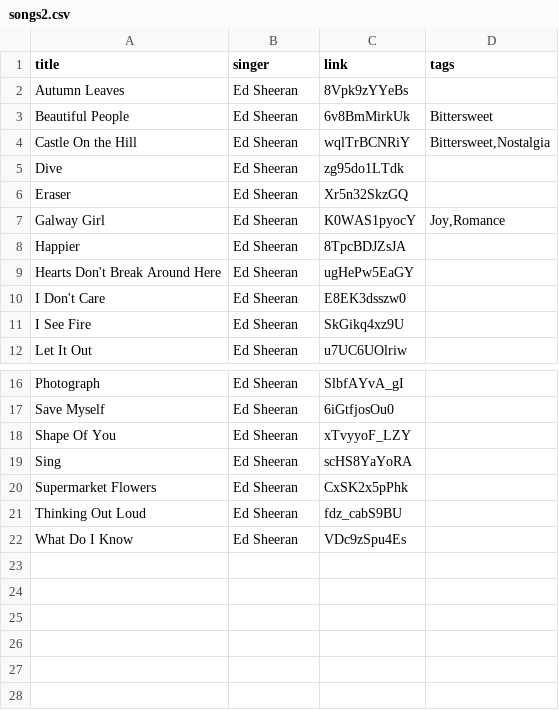
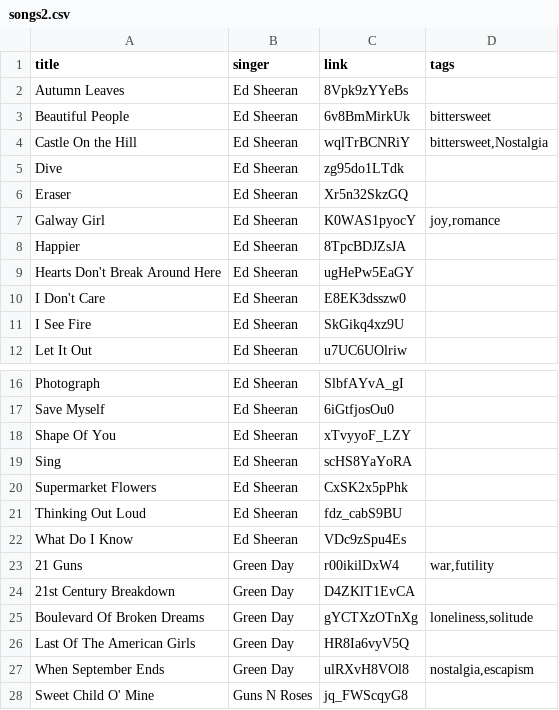
Before and after one commit to CRTejaswi/API, a CSV file: songs2.csv, drawn as a sheet; only a part is shown, gaps mark what is left out.

Commit message:
API07: Updated songs2

```diff
--- a/songs2.csv
+++ b/songs2.csv
@@ -2,7 +2,7 @@ title;singer;link;tags
 "Autumn Leaves";"Ed Sheeran";8Vpk9zYYeBs;""
-"Beautiful People";"Ed Sheeran";6v8BmMirkUk;"Bittersweet"
-"Castle On the Hill";"Ed Sheeran";wqlTrBCNRiY;"Bittersweet,Nostalgia"
+"Beautiful People";"Ed Sheeran";6v8BmMirkUk;"bittersweet"
+"Castle On the Hill";"Ed Sheeran";wqlTrBCNRiY;"bittersweet,Nostalgia"
 "Dive";"Ed Sheeran";zg95do1LTdk;""
 "Eraser";"Ed Sheeran";Xr5n32SkzGQ;""
-"Galway Girl";"Ed Sheeran";K0WAS1pyocY;"Joy,Romance"
+"Galway Girl";"Ed Sheeran";K0WAS1pyocY;"joy,romance"
 "Happier";"Ed Sheeran";8TpcBDJZsJA;""
@@ -22 +22,7 @@ title;singer;link;tags
 "What Do I Know";"Ed Sheeran";VDc9zSpu4Es;""
+"21 Guns";"Green Day";r00ikilDxW4;"war,futility"
+"21st Century Breakdown";"Green Day";D4ZKlT1EvCA;""
+"Boulevard Of Broken Dreams";"Green Day";gYCTXzOTnXg;"loneliness,solitude"
+"Last Of The American Girls";"Green Day";HR8Ia6vyV5Q;""
+"When September Ends";"Green Day";ulRXvH8VOl8;"nostalgia,escapism"
+"Sweet Child O' Mine";"Guns N Roses";jq_FWScqyG8;""
```
Also changed, not shown: 2 other files.
